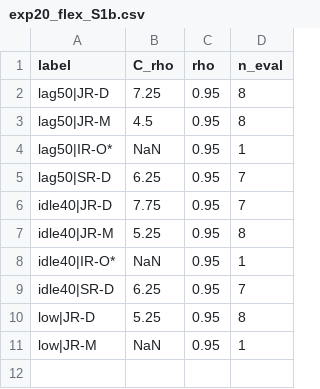
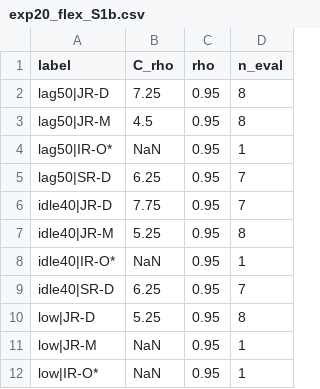
Before and after one commit to CCchen-Crush/datacenter, a CSV file: matlab/results/exp20_flex_S1b.csv, drawn as a sheet.

```diff
--- a/matlab/results/exp20_flex_S1b.csv
+++ b/matlab/results/exp20_flex_S1b.csv
@@ -11 +11,2 @@ low|JR-D,5.25,0.95,8
 low|JR-M,NaN,0.95,1
+low|IR-O*,NaN,0.95,1
```
Also changed, not shown: matlab/results/exp20_flex_S1b_evals.csv, matlab/results/exp22_irpd_rounds_S1.csv, 3 other files.
